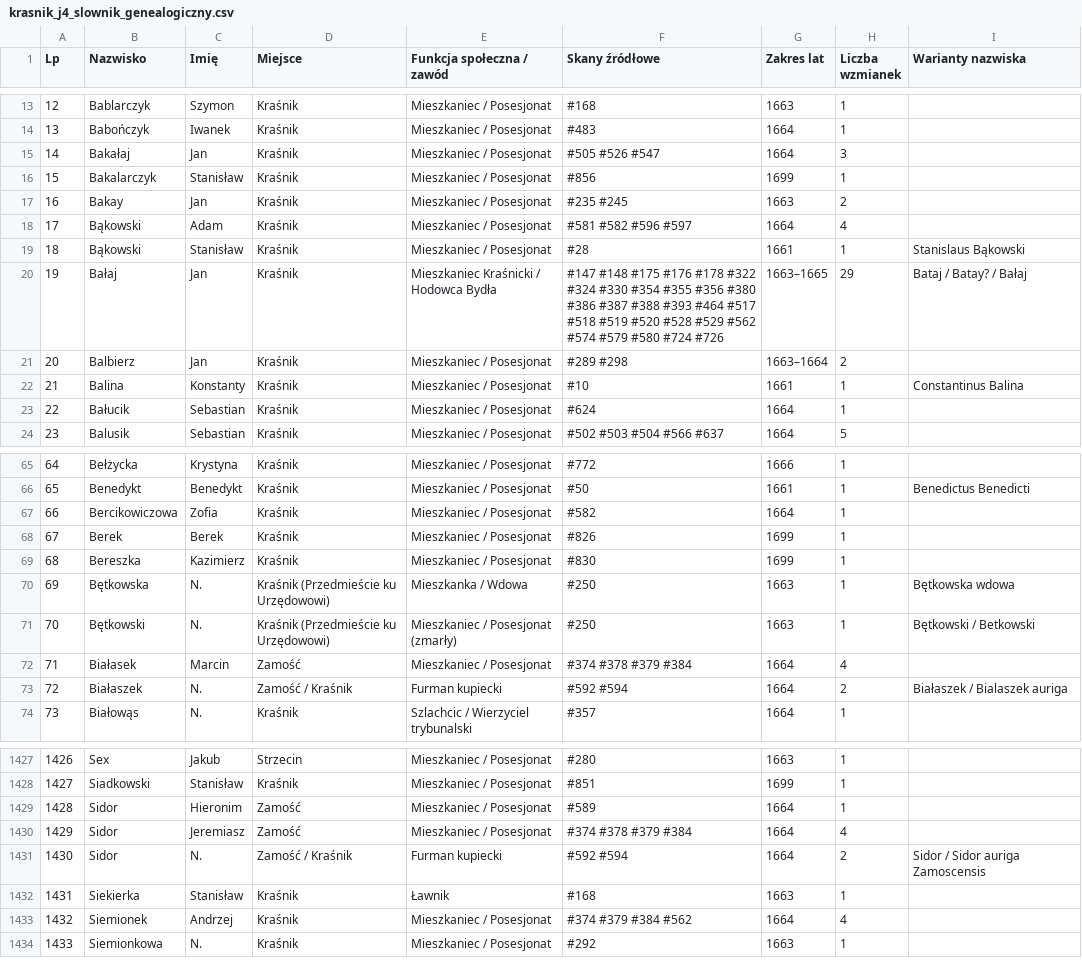
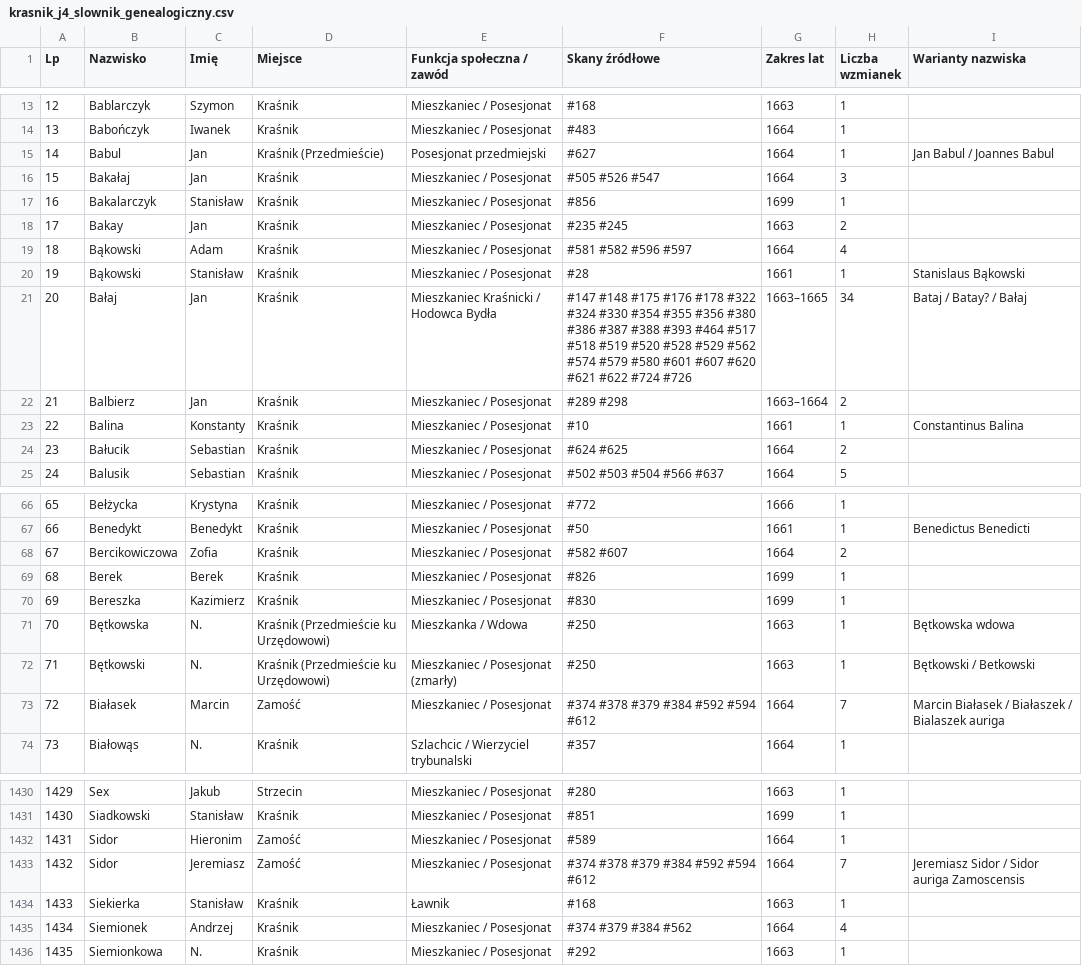
Before and after one commit to Uriel9191/Gen, a CSV file: krasnik_j4_slownik_genealogiczny.csv, drawn as a sheet; only a part is shown, gaps mark what is left out; removed rows and columns are numbered as before the commit, all else as after; the diff covers the shown part only; the diff names each change by its address in the sheet, - before the commit and + after, or states it on an @@ line.

Commit message:
Wdrożenie Partii 21 (skany 601-630) Jednostki 04: 30 pełnych transkrypcji dyplomatycznych, konsolidacja tożsamości i 7 nowych profili (2015 łącznie, 0 duplikatów - Wariant 2), Karty Analityczne 85-88, Rozdział 28 monografii

```diff
--- a/krasnik_j4_slownik_genealogiczny.csv
+++ b/krasnik_j4_slownik_genealogiczny.csv
+row 15: 14 | Babul | Jan | Kraśnik (Przedmieście) | Posesjonat przedmiejski | #627 | 1664 | 1 | Jan Babul / Joannes Babul
@@ column A (Lp) renumbered from row 16 down @@
-F21 (Skany źródłowe): …#579 #580 #724 #726
+F21 (Skany źródłowe): …#579 #580 #601 #607 #620 #621 #622 #724 #726
-H21 (Liczba wzmianek): 29
+H21 (Liczba wzmianek): 34
-F24 (Skany źródłowe): #624
+F24 (Skany źródłowe): #624 #625
-H24 (Liczba wzmianek): 1
+H24 (Liczba wzmianek): 2
-F68 (Skany źródłowe): #582
+F68 (Skany źródłowe): #582 #607
-H68 (Liczba wzmianek): 1
+H68 (Liczba wzmianek): 2
-F73 (Skany źródłowe): #374 #378 #379 #384
+F73 (Skany źródłowe): #374 #378 #379 #384 #592 #594 #612
-H73 (Liczba wzmianek): 4
+H73 (Liczba wzmianek): 7
-I73 (Warianty nazwiska): (empty)
+I73 (Warianty nazwiska): Marcin Białasek / Białaszek / Bialaszek auriga
-row 73: 72 | Białaszek | N. | Zamość / Kraśnik | Furman kupiecki | #592 #594 | 1664 | 2 | Białaszek / Bialaszek auriga
-F1433 (Skany źródłowe): #374 #378 #379 #384
+F1433 (Skany źródłowe): #374 #378 #379 #384 #592 #594 #612
-H1433 (Liczba wzmianek): 4
+H1433 (Liczba wzmianek): 7
-I1433 (Warianty nazwiska): (empty)
+I1433 (Warianty nazwiska): Jeremiasz Sidor / Sidor auriga Zamoscensis
-row 1431: 1430 | Sidor | N. | Zamość / Kraśnik | Furman kupiecki | #592 #594 | 1664 | 2 | Sidor / Sidor auriga Zamoscensis
```
Also changed, not shown: 6 added rows, 1 removed row and 87 edited cells elsewhere in this file, 1 other file.
